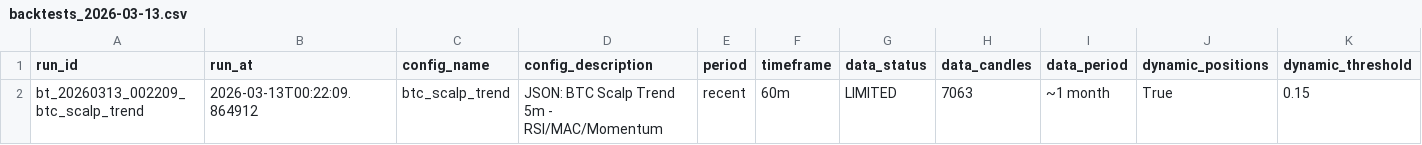
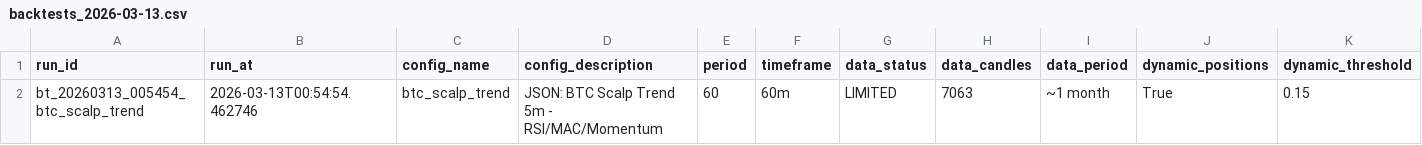
Before and after one commit to czyzq/Trdr, a CSV file: backtests/backtests_2026-03-13.csv, drawn as a sheet; only a part is shown; removed rows and columns are numbered as before the commit, all else as after; rows hold the shown columns only; the diff names each change by its address in the sheet, - before the commit and + after, or states it on an @@ line.

Commit message:
position fixes

```diff
--- a/backtests/backtests_2026-03-13.csv
+++ b/backtests/backtests_2026-03-13.csv
-row 2: bt_20260313_002209_btc_scalp_trend | 2026-03-13T00:22:09.864912 | btc_scalp_trend | JSON: BTC Scalp Trend 5m - RSI/MAC/Momentum | recent | 60m | LIMITED | 7063 | ~1 month | True | 0.15
+row 2: bt_20260313_005454_btc_scalp_trend | 2026-03-13T00:54:54.462746 | btc_scalp_trend | JSON: BTC Scalp Trend 5m - RSI/MAC/Momentum | 60 | 60m | LIMITED | 7063 | ~1 month | True | 0.15
```
Also changed, not shown: 13 other files.
